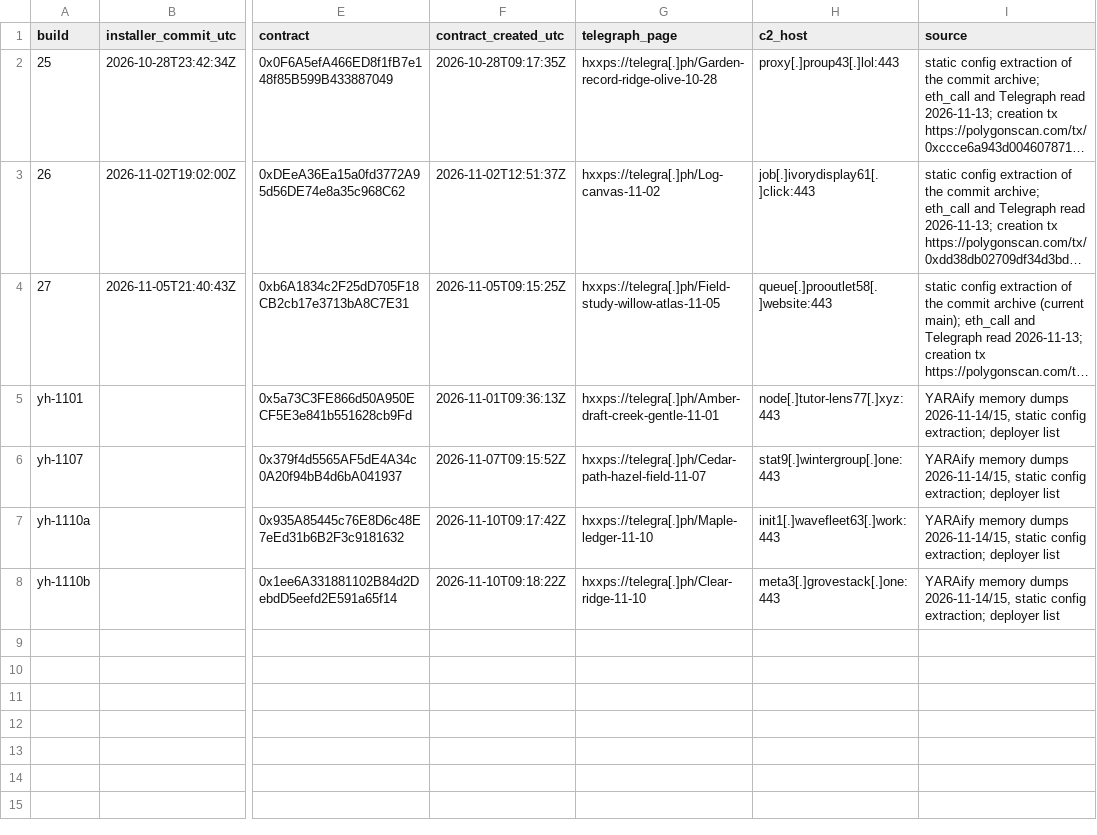
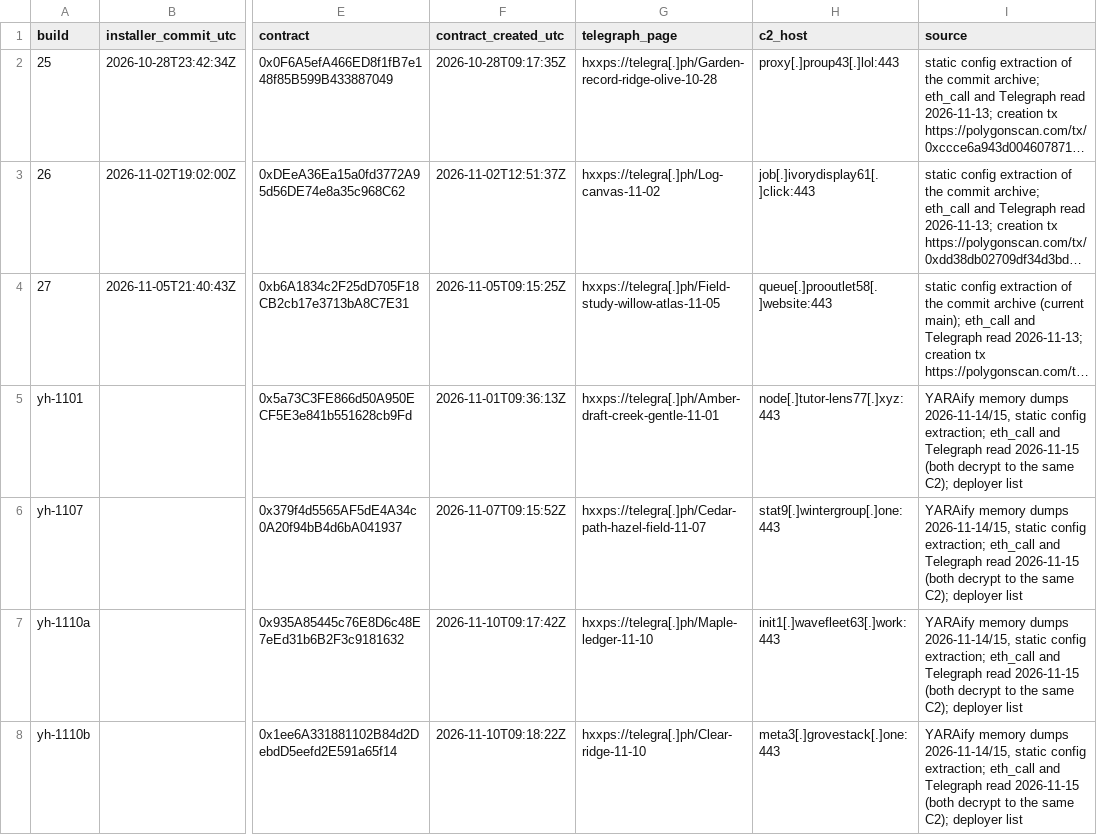
Before and after one commit to harperjohnsai/detections, a CSV file: iocs/2026-11-revstealer-setup-center/c2_timeline.csv, drawn as a sheet; only a part is shown, gaps mark what is left out; long unchanged cells end in …; the diff names each change by its address in the sheet, - before the commit and + after, or states it on an @@ line.

```diff
--- a/iocs/2026-11-revstealer-setup-center/c2_timeline.csv
+++ b/iocs/2026-11-revstealer-setup-center/c2_timeline.csv
-I5:I8 (source): …config extraction; deployer list
+I5:I8 (source): …config extraction; eth_call and Telegraph read 2026-11-15 (both decrypt to the same C2); deployer list
```
Also changed, not shown: iocs/2026-11-revstealer-setup-center/iocs.csv, 5 other files.
